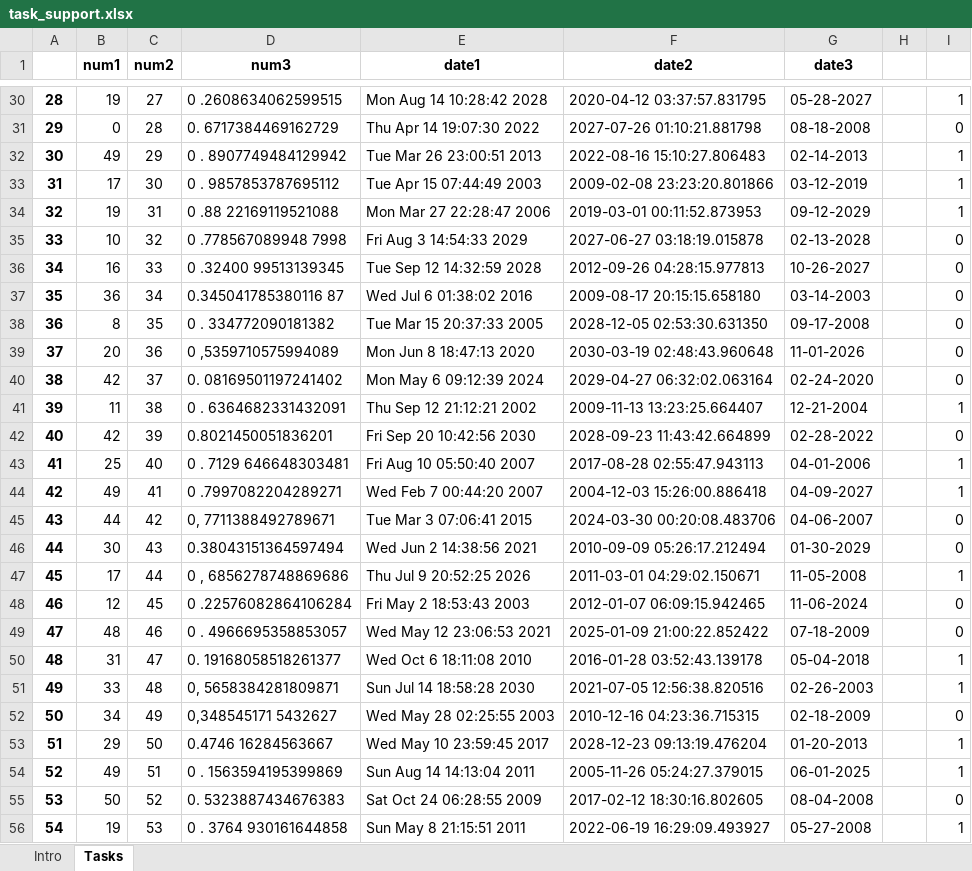
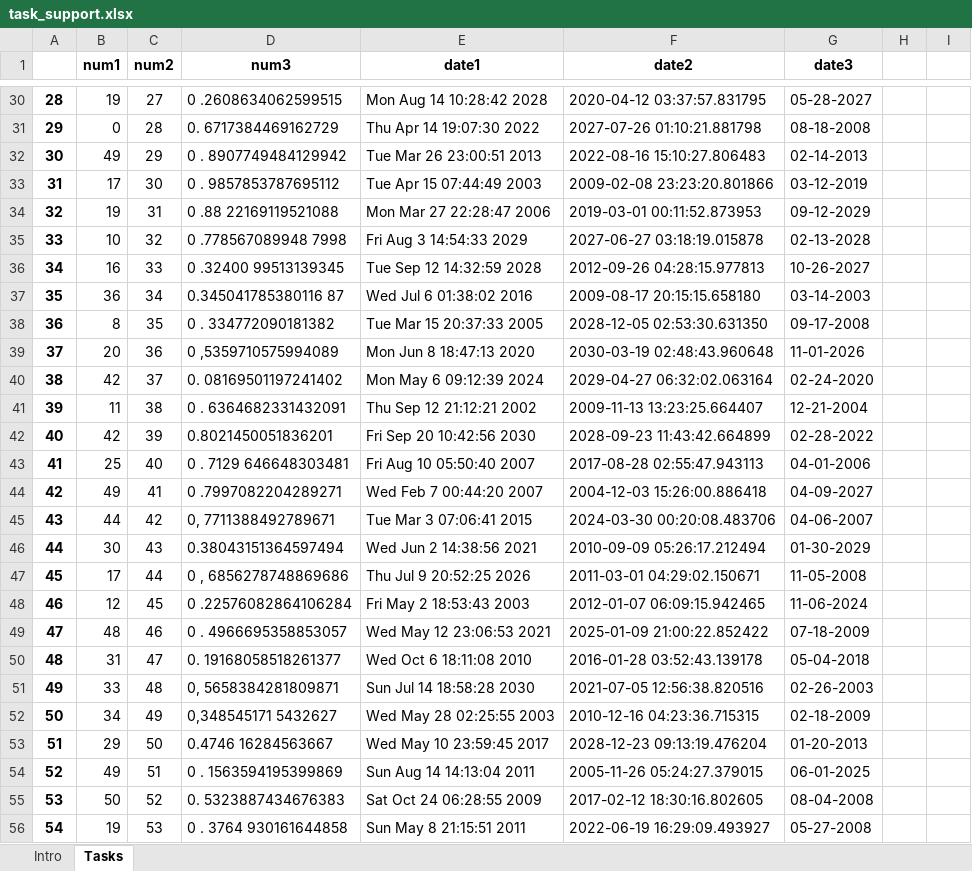
Before and after one commit to DonVitoSyso/ASAP, an Excel workbook: task_support.xlsx, sheet Tasks, drawn as a sheet; only a part is shown, gaps mark what is left out; values as stored, in another font and other column widths than the file's, no borders; the diff covers the shown part only; the diff names each change by its address in the sheet, - before the commit and + after, or states it on an @@ line.

```diff
--- a/task_support.xlsx (sheet Tasks)
+++ b/task_support.xlsx (sheet Tasks)
-I30: 1
+I30: (empty)
-I31: 0
+I31: (empty)
-I32:I34: 1
+I32:I34: (empty)
-I35:I40: 0
+I35:I40: (empty)
-I41: 1
+I41: (empty)
-I42: 0
+I42: (empty)
-I43:I44: 1
+I43:I44: (empty)
-I45:I46: 0
+I45:I46: (empty)
-I47: 1
+I47: (empty)
-I48:I49: 0
+I48:I49: (empty)
-I50:I51: 1
+I50:I51: (empty)
-I52: 0
+I52: (empty)
-I53:I54: 1
+I53:I54: (empty)
-I55: 0
+I55: (empty)
-I56: 1
+I56: (empty)
```
Also changed, not shown: 1 removed row and 976 edited cells elsewhere in this sheet, 3 other files.
